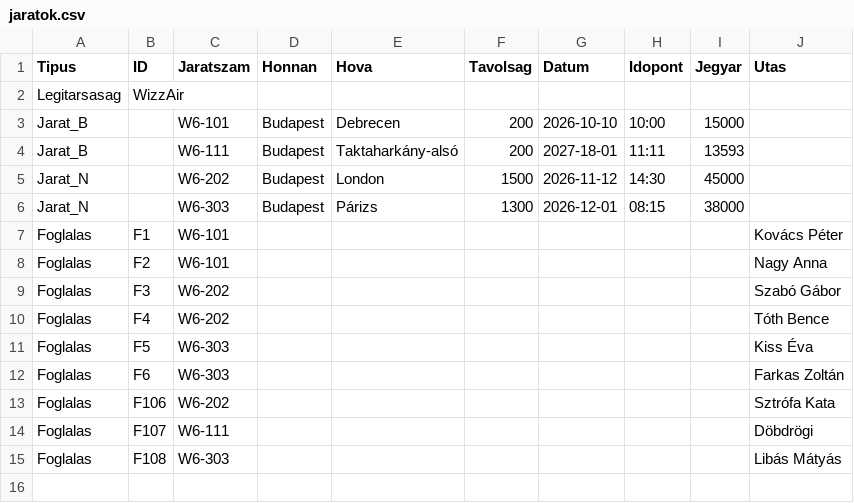
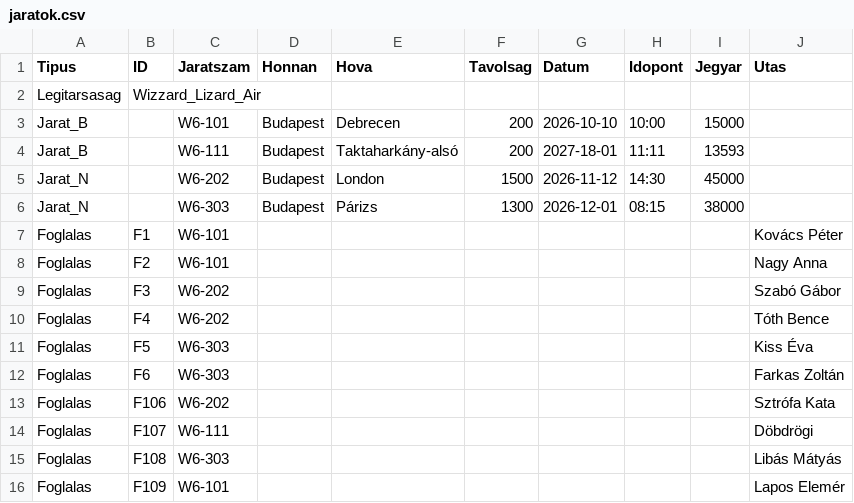
Before and after one commit to neszveda/OOP, a CSV file: jaratok.csv, drawn as a sheet.

```diff
--- a/jaratok.csv
+++ b/jaratok.csv
@@ -1,3 +1,3 @@
 Tipus,ID,Jaratszam,Honnan,Hova,Tavolsag,Datum,Idopont,Jegyar,Utas
-Legitarsasag,WizzAir,,,,,,,,
+Legitarsasag,Wizzard_Lizard_Air,,,,,,,,
 Jarat_B,,W6-101,Budapest,Debrecen,200,2026-10-10,10:00,15000,
@@ -15 +15,2 @@ Foglalas,F107,W6-111,,,,,,,Döbdrögi
 Foglalas,F108,W6-303,,,,,,,Libás Mátyás
+Foglalas,F109,W6-101,,,,,,,Lapos Elemér
```
Also changed, not shown: 1 other file.
